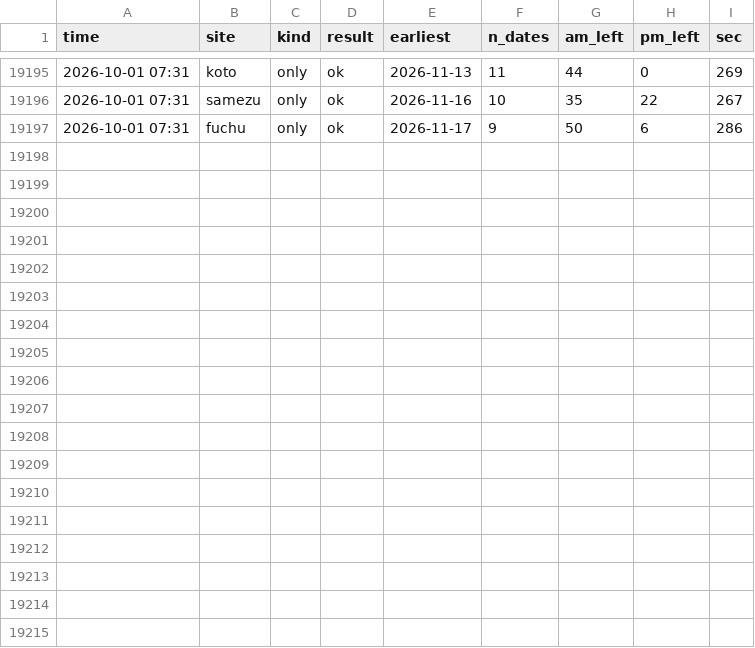
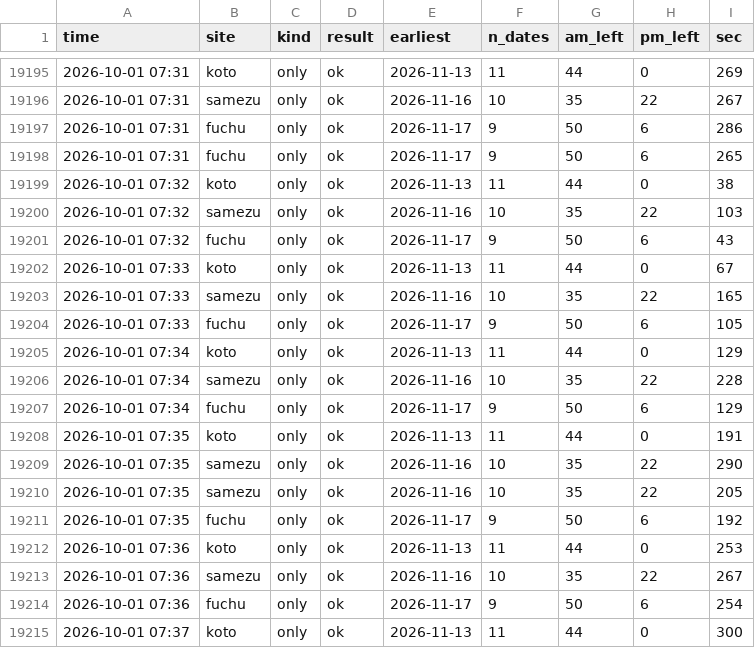
Before and after one commit to Juno264/menkyo-watch, a CSV file: data/scans.csv, drawn as a sheet; only a part is shown, gaps mark what is left out.

Commit message:
data 10/01 07:37

```diff
--- a/data/scans.csv
+++ b/data/scans.csv
@@ -19197 +19197,19 @@ time,site,kind,result,earliest,n_dates,am_left,pm_left,sec
 2026-10-01 07:31,fuchu,only,ok,2026-11-17,9,50,6,286
+2026-10-01 07:31,fuchu,only,ok,2026-11-17,9,50,6,265
+2026-10-01 07:32,koto,only,ok,2026-11-13,11,44,0,38
+2026-10-01 07:32,samezu,only,ok,2026-11-16,10,35,22,103
+2026-10-01 07:32,fuchu,only,ok,2026-11-17,9,50,6,43
+2026-10-01 07:33,koto,only,ok,2026-11-13,11,44,0,67
+2026-10-01 07:33,samezu,only,ok,2026-11-16,10,35,22,165
+2026-10-01 07:33,fuchu,only,ok,2026-11-17,9,50,6,105
+2026-10-01 07:34,koto,only,ok,2026-11-13,11,44,0,129
+2026-10-01 07:34,samezu,only,ok,2026-11-16,10,35,22,228
+2026-10-01 07:34,fuchu,only,ok,2026-11-17,9,50,6,129
+2026-10-01 07:35,koto,only,ok,2026-11-13,11,44,0,191
+2026-10-01 07:35,samezu,only,ok,2026-11-16,10,35,22,290
+2026-10-01 07:35,samezu,only,ok,2026-11-16,10,35,22,205
+2026-10-01 07:35,fuchu,only,ok,2026-11-17,9,50,6,192
+2026-10-01 07:36,koto,only,ok,2026-11-13,11,44,0,253
+2026-10-01 07:36,samezu,only,ok,2026-11-16,10,35,22,267
+2026-10-01 07:36,fuchu,only,ok,2026-11-17,9,50,6,254
+2026-10-01 07:37,koto,only,ok,2026-11-13,11,44,0,300
```
Also changed, not shown: data/cache.csv, 1 other file.
